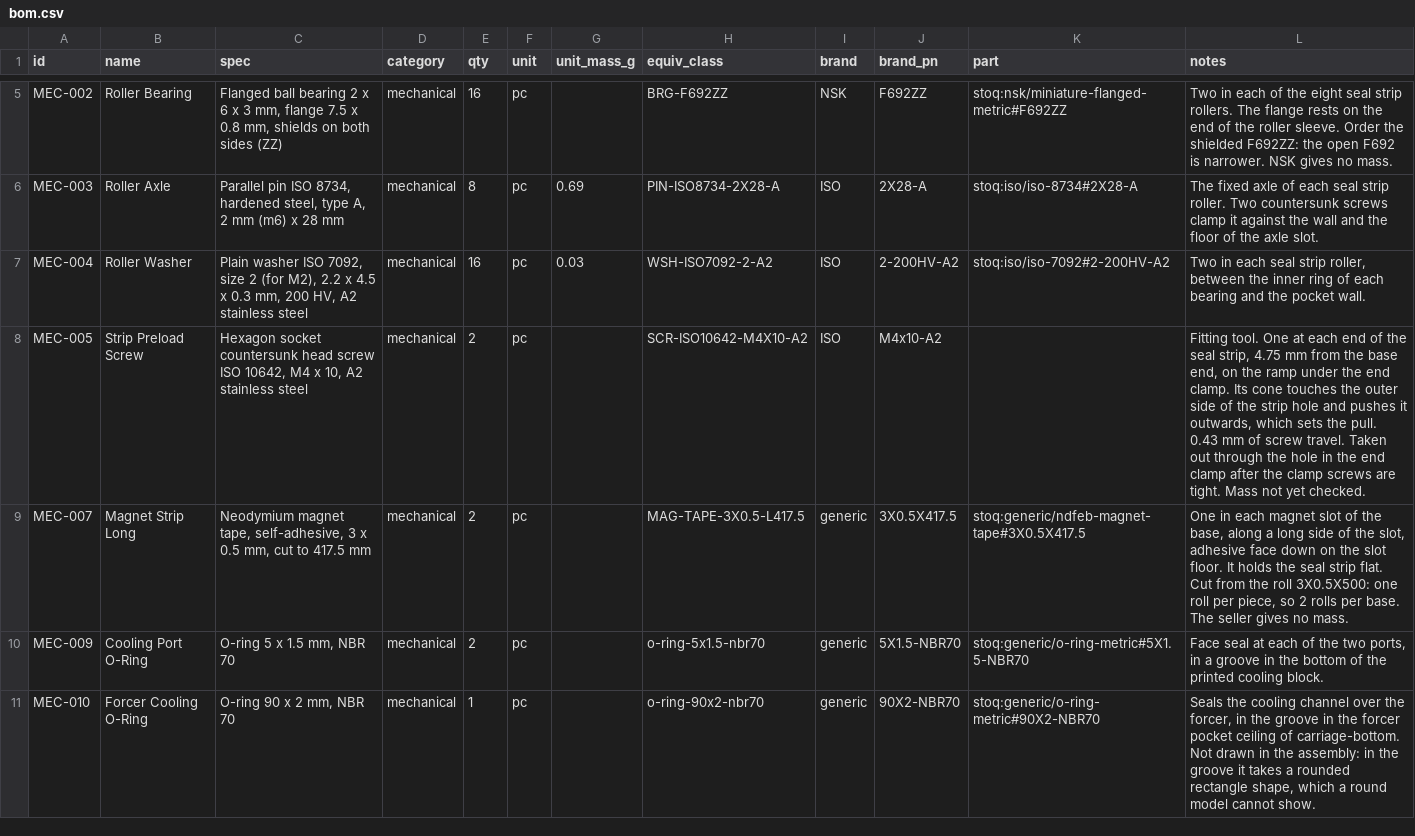
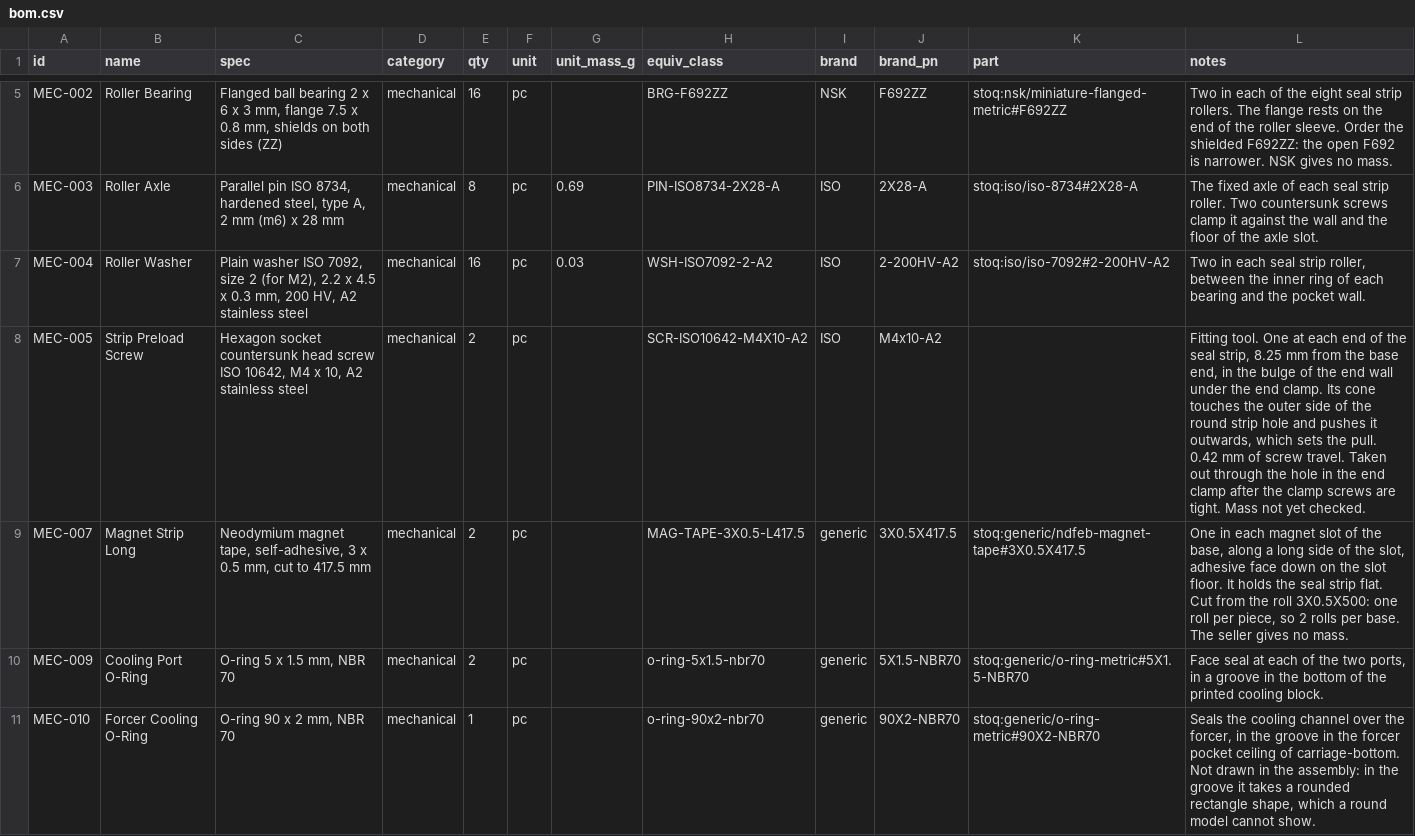
Before and after one commit to refaqt/aqtuator, a CSV file: modules/compact-stage/bom/bom.csv, drawn as a sheet; only a part is shown, gaps mark what is left out.

```diff
--- a/modules/compact-stage/bom/bom.csv
+++ b/modules/compact-stage/bom/bom.csv
@@ -7,3 +7,3 @@ MEC-003,Roller Axle,"Parallel pin ISO 8734, hardened steel, type A, 2 mm (m6) x
 MEC-004,Roller Washer,"Plain washer ISO 7092, size 2 (for M2), 2.2 x 4.5 x 0.3 mm, 200 HV, A2 stainless steel",mechanical,16,pc,0.03,WSH-ISO7092-2-A2,ISO,2-200HV-A2,stoq:iso/iso-7092#2-200HV-A2,"Two in each seal strip roller, between the inner ring of each bearing and the pocket wall."
-MEC-005,Strip Preload Screw,"Hexagon socket countersunk head screw ISO 10642, M4 x 10, A2 stainless steel",mechanical,2,pc,,SCR-ISO10642-M4X10-A2,ISO,M4x10-A2,,"Fitting tool. One at each end of the seal strip, 4.75 mm from the base end, on the ramp under the end clamp. Its cone touches the outer side of the strip hole and pushes it outwards, which sets the pull. 0.43 mm of screw travel. Taken out through the hole in the end clamp after the clamp screws are tight. Mass not yet checked."
+MEC-005,Strip Preload Screw,"Hexagon socket countersunk head screw ISO 10642, M4 x 10, A2 stainless steel",mechanical,2,pc,,SCR-ISO10642-M4X10-A2,ISO,M4x10-A2,,"Fitting tool. One at each end of the seal strip, 8.25 mm from the base end, in the bulge of the end wall under the end clamp. Its cone touches the outer side of the round strip hole and pushes it outwards, which sets the pull. 0.42 mm of screw travel. Taken out through the hole in the end clamp after the clamp screws are tight. Mass not yet checked."
 MEC-007,Magnet Strip Long,"Neodymium magnet tape, self-adhesive, 3 x 0.5 mm, cut to 417.5 mm",mechanical,2,pc,,MAG-TAPE-3X0.5-L417.5,generic,3X0.5X417.5,stoq:generic/ndfeb-magnet-tape#3X0.5X417.5,"One in each magnet slot of the base, along a long side of the slot, adhesive face down on the slot floor. It holds the seal strip flat. Cut from the roll 3X0.5X500: one roll per piece, so 2 rolls per base. The seller gives no mass."
```
Also changed, not shown: modules/compact-stage/cad/params-table.csv, modules/compact-stage/cad/params/default.csv, 16 other files.
